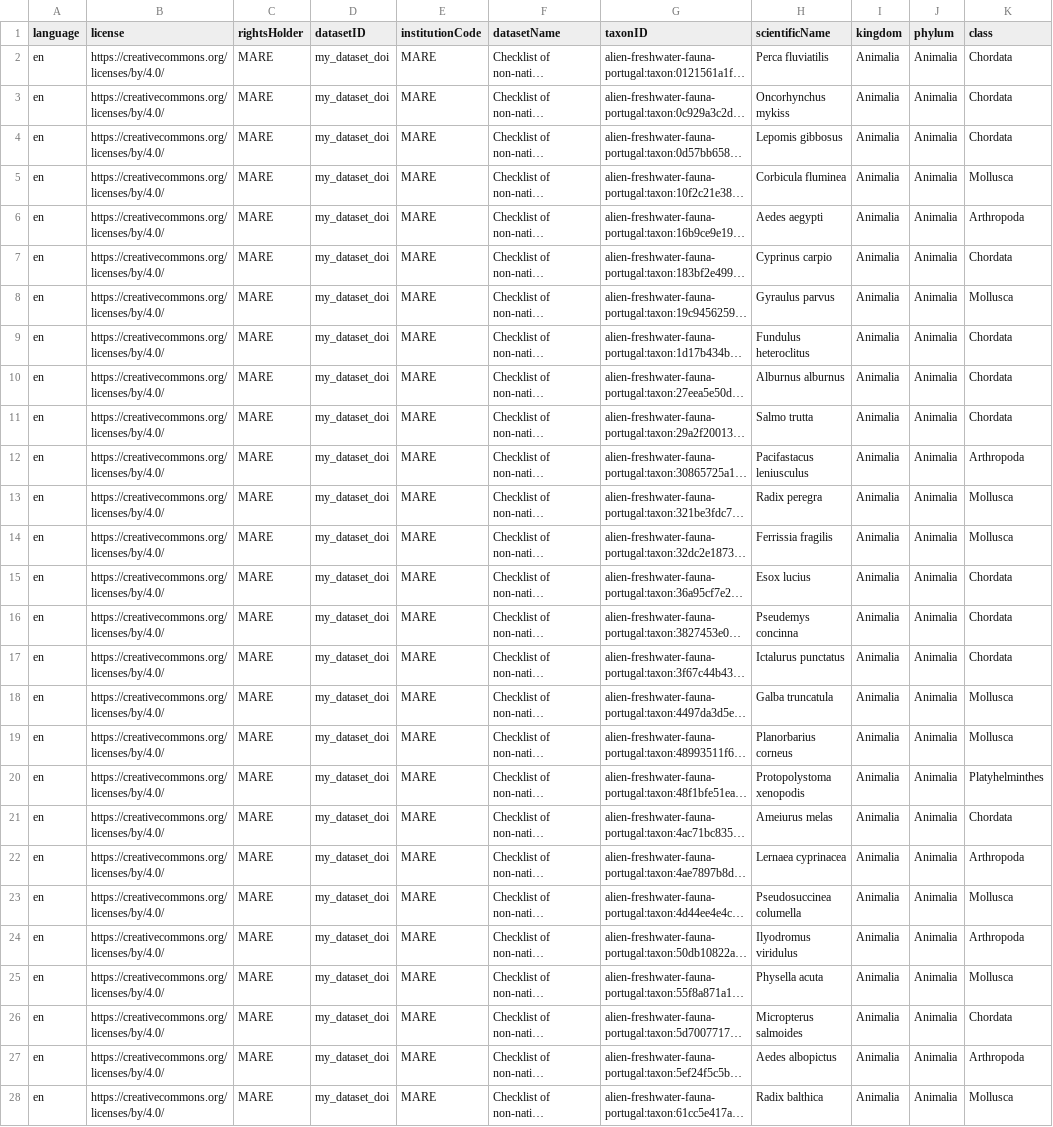
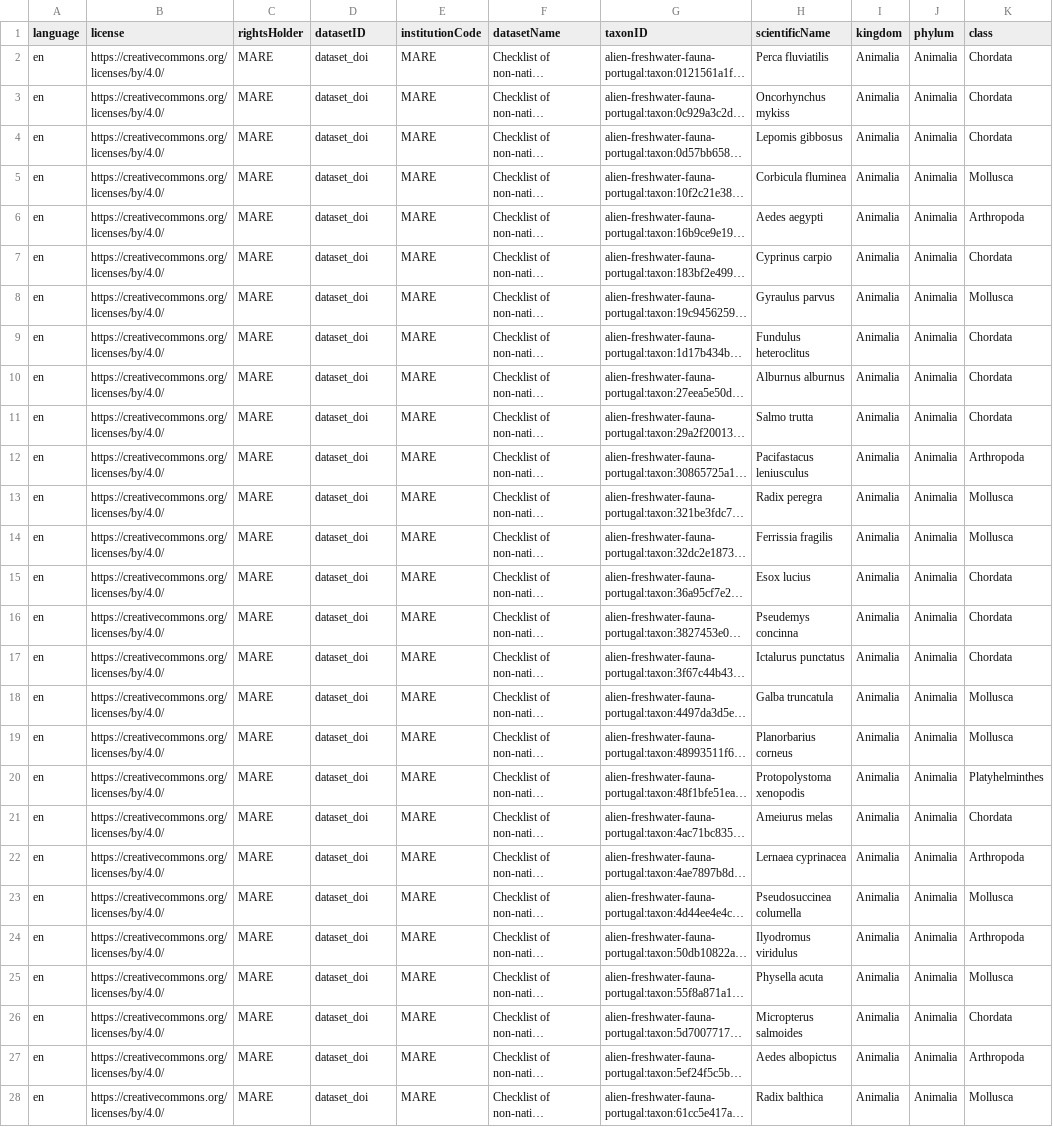
Before and after one commit to onestop-project/alien-freshwater-fauna-portugal, a CSV file: data/processed/taxon.csv, drawn as a sheet; only a part is shown; long unchanged cells end in …; the diff covers the shown part only; the diff names each change by its address in the sheet, - before the commit and + after, or states it on an @@ line.

```diff
--- a/data/processed/taxon.csv
+++ b/data/processed/taxon.csv
-D2:D28 (datasetID): my_dataset_doi
+D2:D28 (datasetID): dataset_doi
```
Also changed, not shown: 40 edited cells elsewhere in this file, 1 other file.
